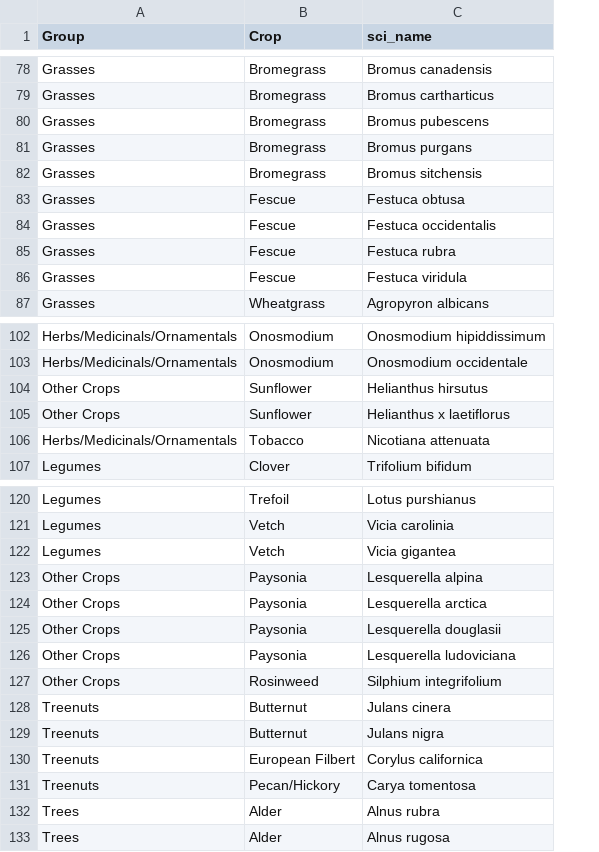
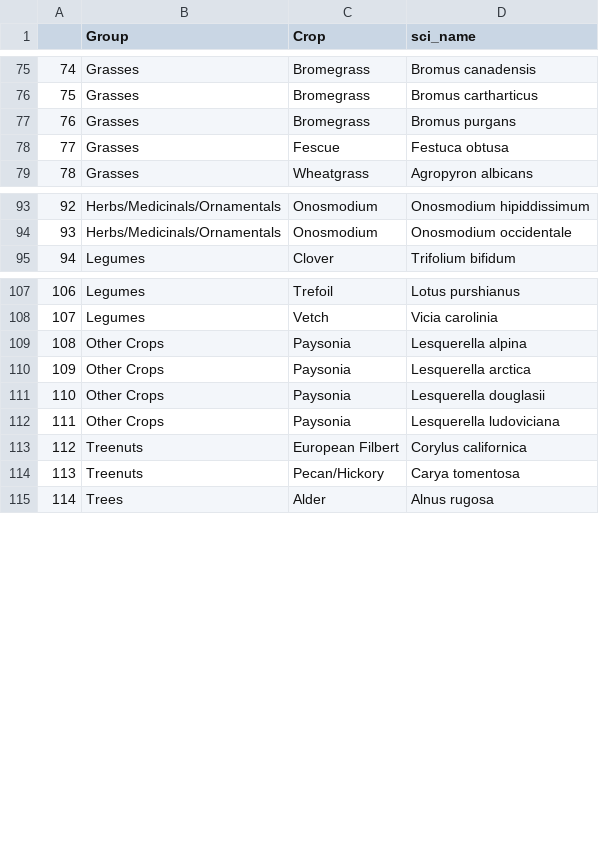
Before and after one commit to jensculrich/CWR_project, a CSV file: Output_Data_and_Files/anti_join_missing_cwrs.csv, drawn as a sheet; only a part is shown, gaps mark what is left out; removed rows and columns are numbered as before the commit, all else as after; the diff covers the shown part only; the diff names each change by its address in the sheet, - before the commit and + after, or states it on an @@ line.

```diff
--- a/Output_Data_and_Files/anti_join_missing_cwrs.csv
+++ b/Output_Data_and_Files/anti_join_missing_cwrs.csv
+column A, rows 75-79: 74 | 75 | 76 | 77 | 78; rows 93-95: 92 | 93 | 94; rows 107-115: 106 | 107 | 108 | 109 | 110 | 111 | 112 | 113 | 114
-row 80: Grasses | Bromegrass | Bromus pubescens
-row 82: Grasses | Bromegrass | Bromus sitchensis
-row 84: Grasses | Fescue | Festuca occidentalis
-row 85: Grasses | Fescue | Festuca rubra
-row 86: Grasses | Fescue | Festuca viridula
-row 104: Other Crops | Sunflower | Helianthus hirsutus
-row 105: Other Crops | Sunflower | Helianthus x laetiflorus
-row 106: Herbs/Medicinals/Ornamentals | Tobacco | Nicotiana attenuata
-row 122: Legumes | Vetch | Vicia gigantea
-row 127: Other Crops | Rosinweed | Silphium integrifolium
-row 128: Treenuts | Butternut | Julans cinera
-row 129: Treenuts | Butternut | Julans nigra
-row 132: Trees | Alder | Alnus rubra
```
Also changed, not shown: 3 added rows and 8 removed rows elsewhere in this file, 10 other files.
